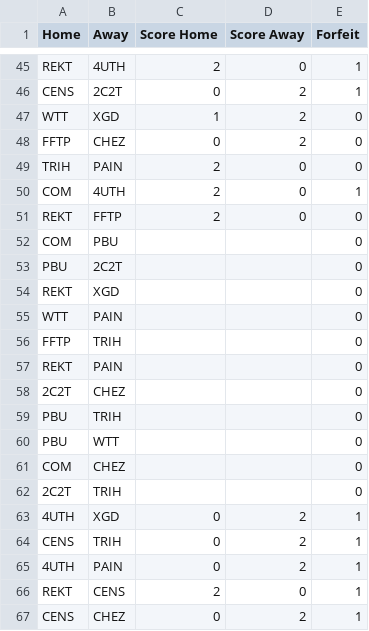
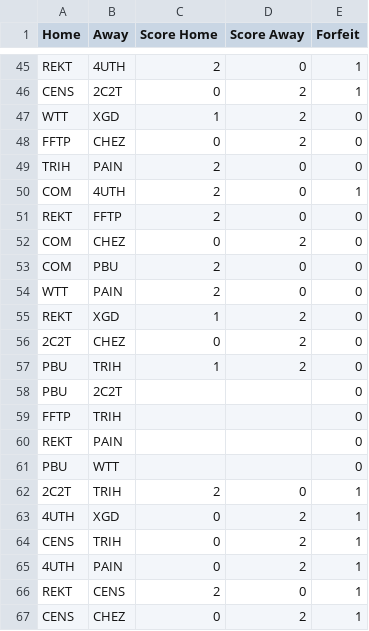
Before and after one commit to Will-McBurney/NGSSimulator, a CSV file: data/schedules/Schedules - DE.csv, drawn as a sheet; only a part is shown, gaps mark what is left out.

Commit message:
Data Update

```diff
--- a/data/schedules/Schedules - DE.csv
+++ b/data/schedules/Schedules - DE.csv
@@ -51,13 +51,13 @@ COM,4UTH,2,0,1
 REKT,FFTP,2,0,0
-COM,PBU,,,0
+COM,CHEZ,0,2,0
+COM,PBU,2,0,0
+WTT,PAIN,2,0,0
+REKT,XGD,1,2,0
+2C2T,CHEZ,0,2,0
+PBU,TRIH,1,2,0
 PBU,2C2T,,,0
-REKT,XGD,,,0
-WTT,PAIN,,,0
 FFTP,TRIH,,,0
 REKT,PAIN,,,0
-2C2T,CHEZ,,,0
-PBU,TRIH,,,0
 PBU,WTT,,,0
-COM,CHEZ,,,0
-2C2T,TRIH,,,0
+2C2T,TRIH,2,0,1
 4UTH,XGD,0,2,1
```
Also changed, not shown: data/schedules/Schedules - BE.csv, data/schedules/Schedules - BW.csv, 3 other files.
